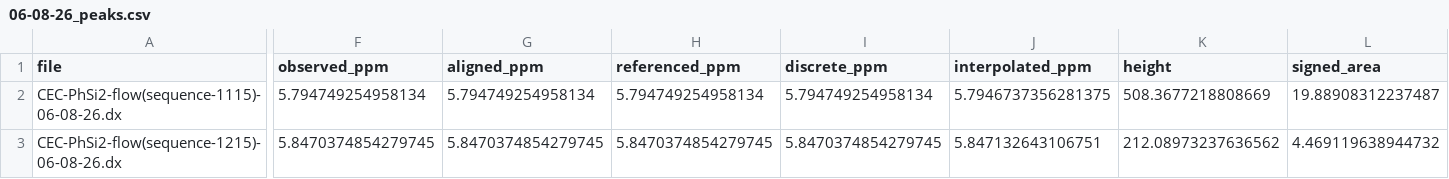
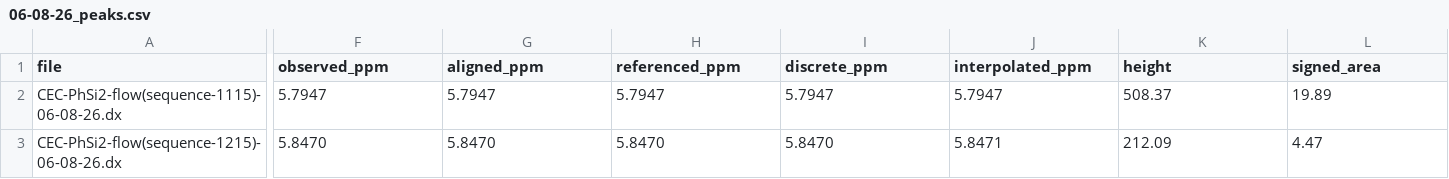
Before and after one commit to Sanjay-Iyer/chemyx, a CSV file: results/processed/nmr/06-08-26/06-08-26_peaks.csv, drawn as a sheet; only a part is shown, gaps mark what is left out; the diff covers the shown part only; the diff names each change by its address in the sheet, - before the commit and + after, or states it on an @@ line.

```diff
--- a/results/processed/nmr/06-08-26/06-08-26_peaks.csv
+++ b/results/processed/nmr/06-08-26/06-08-26_peaks.csv
-F2 (observed_ppm): 5.794749254958134
+F2 (observed_ppm): 5.7947
-G2 (aligned_ppm): 5.794749254958134
+G2 (aligned_ppm): 5.7947
-H2 (referenced_ppm): 5.794749254958134
+H2 (referenced_ppm): 5.7947
-I2 (discrete_ppm): 5.794749254958134
+I2 (discrete_ppm): 5.7947
-J2 (interpolated_ppm): 5.7946737356281375
+J2 (interpolated_ppm): 5.7947
-K2 (height): 508.3677218808669
+K2 (height): 508.37
-L2 (signed_area): 19.88908312237487
+L2 (signed_area): 19.89
-F3 (observed_ppm): 5.8470374854279745
+F3 (observed_ppm): 5.8470
-G3 (aligned_ppm): 5.8470374854279745
+G3 (aligned_ppm): 5.8470
-H3 (referenced_ppm): 5.8470374854279745
+H3 (referenced_ppm): 5.8470
-I3 (discrete_ppm): 5.8470374854279745
+I3 (discrete_ppm): 5.8470
-J3 (interpolated_ppm): 5.847132643106751
+J3 (interpolated_ppm): 5.8471
-K3 (height): 212.08973237636562
+K3 (height): 212.09
-L3 (signed_area): 4.469119638944732
+L3 (signed_area): 4.47
```
Also changed, not shown: 146 edited cells elsewhere in this file, results/processed/nmr/06-08-26/statistics/06-08-26_time_series_rates.csv, results/processed/nmr/06-09-26/06-09-26_peaks.csv, 34 other files.
